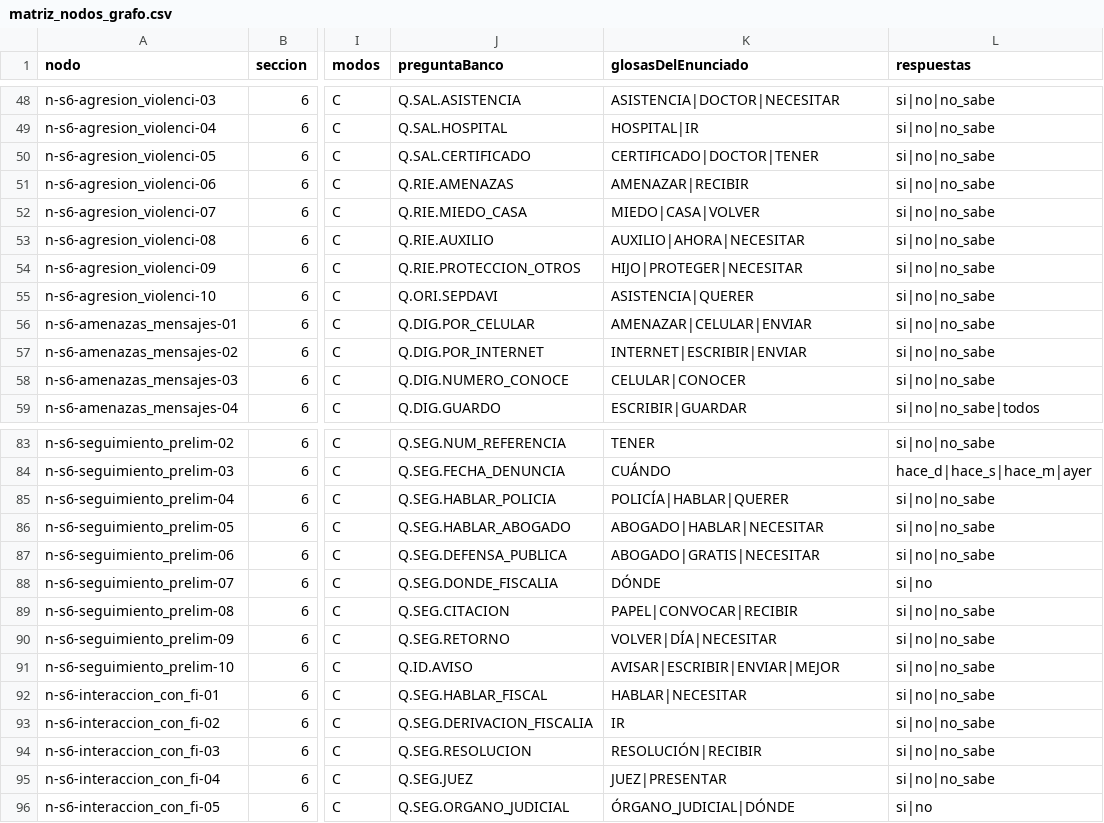
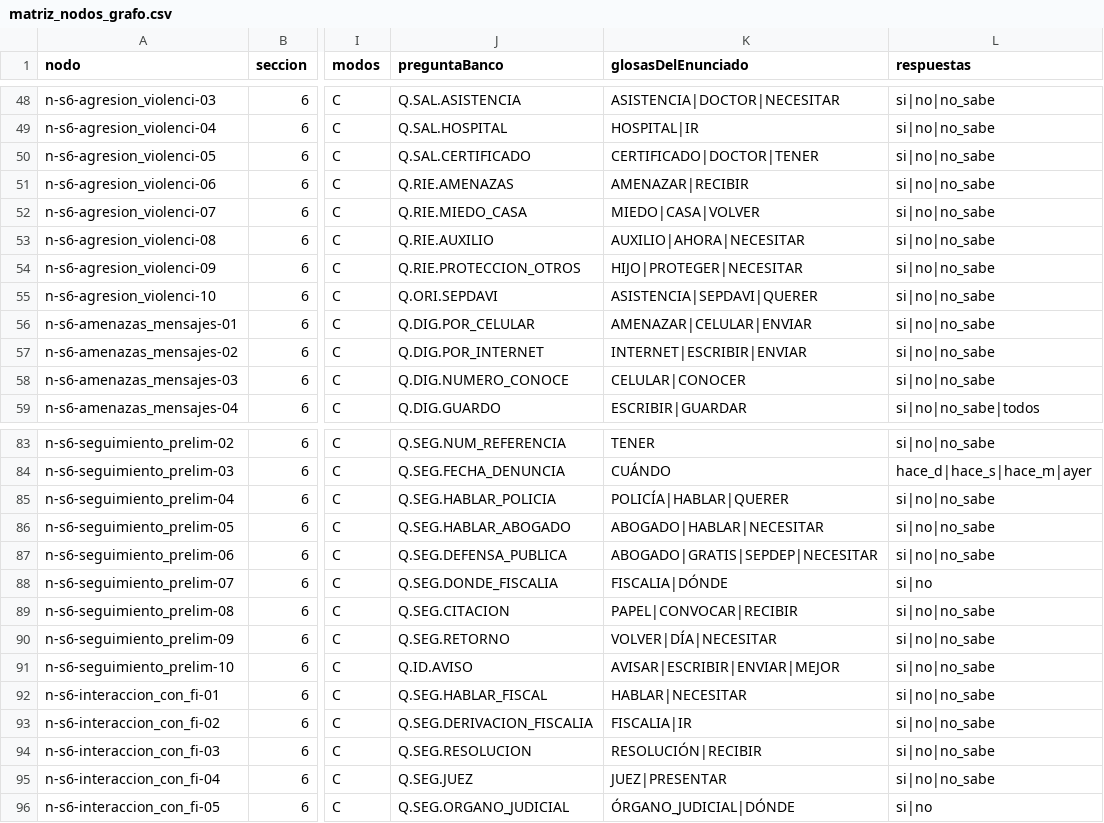
Before and after one commit to nathan95oks/OpenSoul, a CSV file: docs/negocio/matriz_nodos_grafo.csv, drawn as a sheet; only a part is shown, gaps mark what is left out; the diff names each change by its address in the sheet, - before the commit and + after, or states it on an @@ line.

Commit message:
fix(lsb): restituye la dactilología institucional en 4 formulaciones
El grafo descartaba los d(SIGLA) explícitos del corpus y guardaba
secuencias incompletas. Ahora, en las preguntas del banco, la sigla entra
en la posición que le da el corpus cuando existe en v4:

- Q.SEG.DONDE_FISCALIA      d(FISCALÍA) · ¿DÓNDE?   -> FISCALIA · DÓNDE
- Q.SEG.DERIVACION_FISCALIA d(FISCALÍA) · IR        -> FISCALIA · IR
- Q.ORI.SEPDAVI             ASISTENCIA · d(SEPDAVI) · QUERER
- Q.SEG.DEFENSA_PUBLICA     ABOGADO · GRATIS · d(SEPDEP) · NECESITAR

No valida el orden: las cuatro siguen GRAMMAR_PROVISIONAL. Completa el
commit anterior, que ya traía los tests y la matriz de este estado.

```diff
--- a/docs/negocio/matriz_nodos_grafo.csv
+++ b/docs/negocio/matriz_nodos_grafo.csv
-K55 (glosasDelEnunciado): ASISTENCIA|QUERER
+K55 (glosasDelEnunciado): ASISTENCIA|SEPDAVI|QUERER
-K87 (glosasDelEnunciado): ABOGADO|GRATIS|NECESITAR
+K87 (glosasDelEnunciado): ABOGADO|GRATIS|SEPDEP|NECESITAR
-K88 (glosasDelEnunciado): DÓNDE
+K88 (glosasDelEnunciado): FISCALIA|DÓNDE
-K93 (glosasDelEnunciado): IR
+K93 (glosasDelEnunciado): FISCALIA|IR
```
Also changed, not shown: 2 other files.
